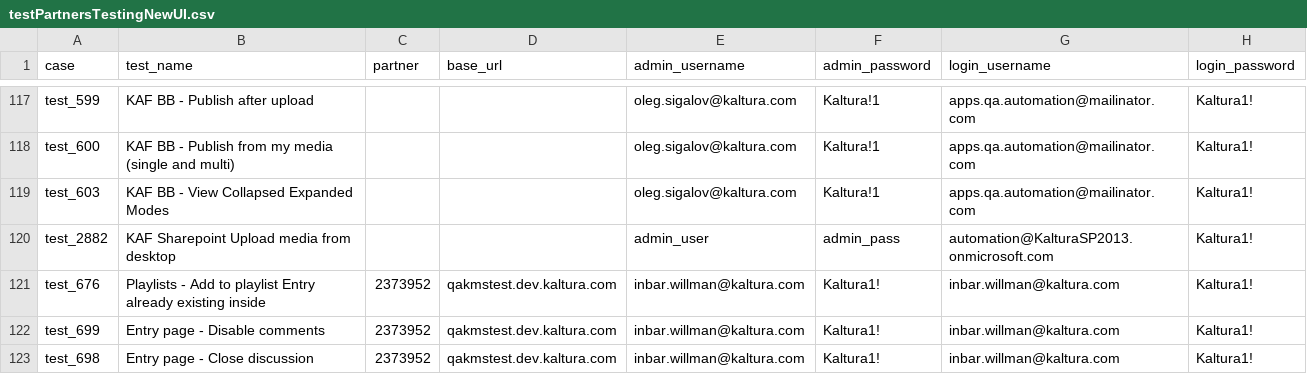
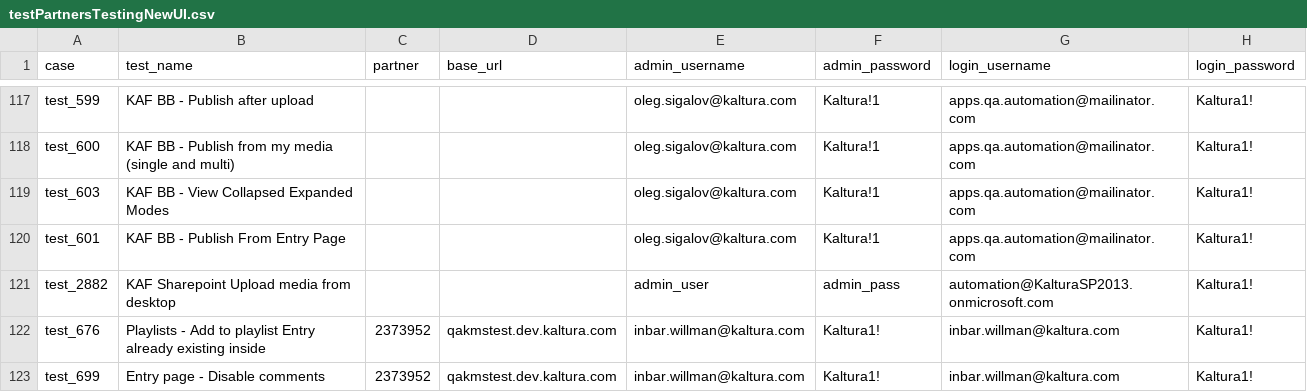
Before and after one commit to NadyaDi/kms-automation, a CSV file: web/ini/testPartnersTestingNewUI.csv, drawn as a sheet; only a part is shown, gaps mark what is left out; the shorter side is filled out with more unchanged rows; the diff names each change by its address in the sheet, - before the commit and + after, or states it on an @@ line.

```diff
--- a/web/ini/testPartnersTestingNewUI.csv
+++ b/web/ini/testPartnersTestingNewUI.csv
+row 120: test_601 | KAF BB - Publish From Entry Page |  |  | oleg.sigalov@kaltura.com | Kaltura!1 | apps.qa.automation@mailinator.com | Kaltura1!
```
Also changed, not shown: web/ini/testPartnersProd.csv, web/ini/testPartnersProdNewUI.csv, 4 other files.
